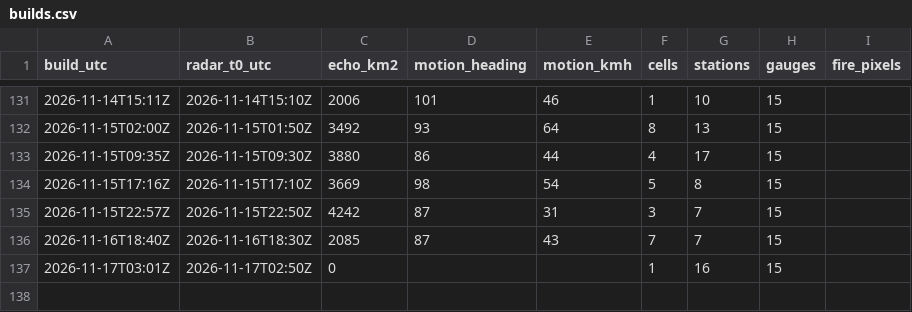
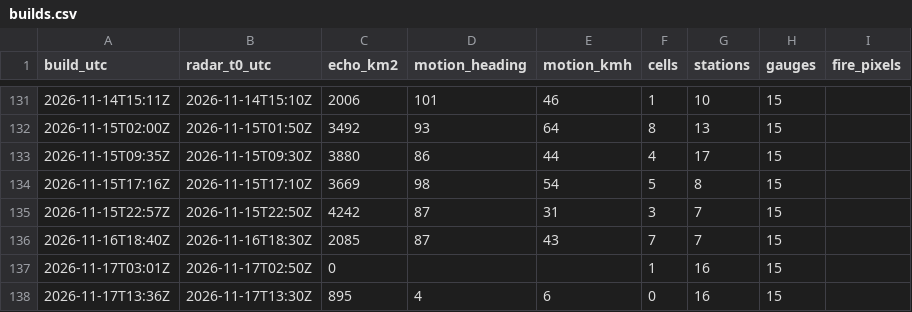
Before and after one commit to rahulbhargavain/himalaya-nowcast-atlas, a CSV file: builds.csv, drawn as a sheet; only a part is shown, gaps mark what is left out; the diff names each change by its address in the sheet, - before the commit and + after, or states it on an @@ line.

```diff
--- a/builds.csv
+++ b/builds.csv
+row 138: 2026-11-17T13:36Z | 2026-11-17T13:30Z | 895 | 4 | 6 | 0 | 16 | 15
```
Also changed, not shown: gauges.csv, stations.csv, 9 other files.
